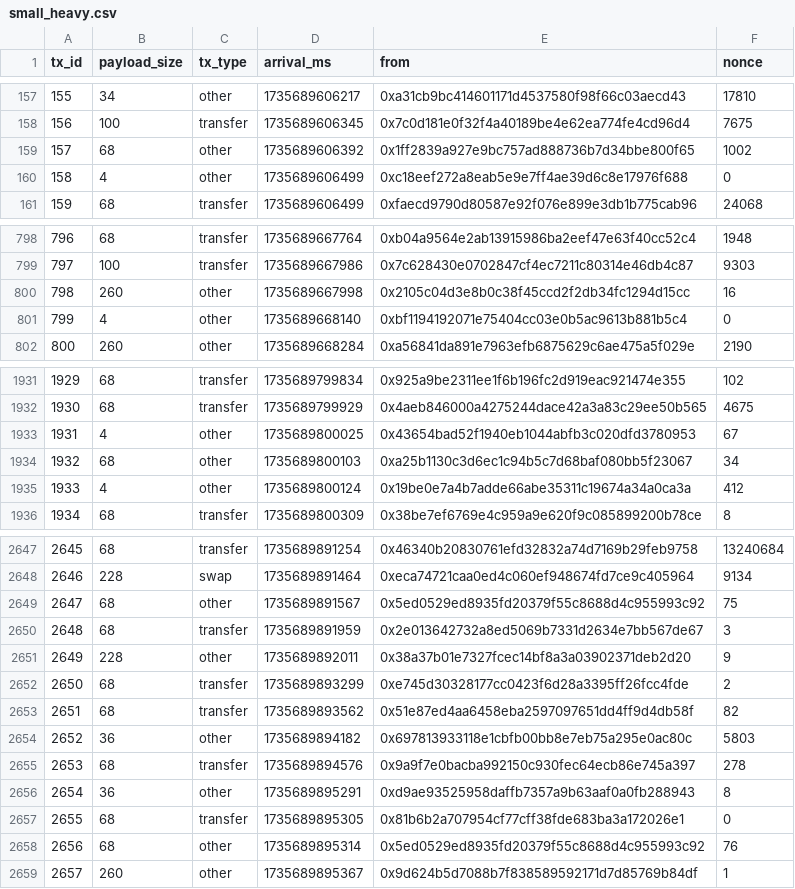
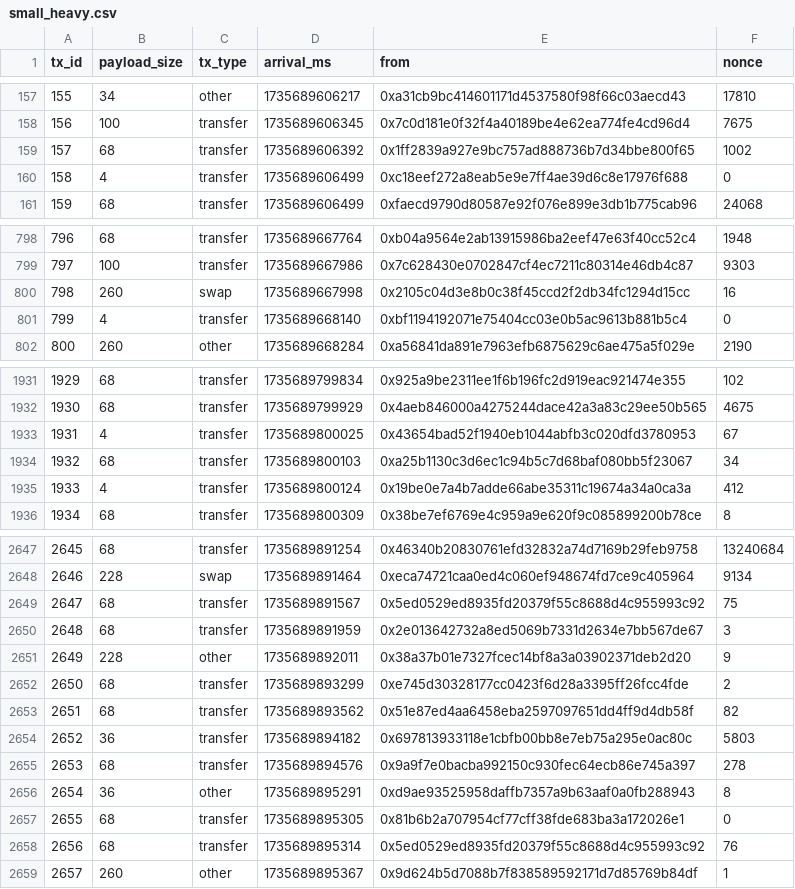
Before and after one commit to BAA-OmegaETH/lfg, a CSV file: small_heavy.csv, drawn as a sheet; only a part is shown, gaps mark what is left out; the diff covers the shown part only.

Commit message:
setup entire pipeline and produced graphs based on data

```diff
--- a/small_heavy.csv
+++ b/small_heavy.csv
@@ -158,4 +158,4 @@ tx_id,payload_size,tx_type,arrival_ms,from,nonce
 156,100,transfer,1735689606345,0x7c0d181e0f32f4a40189be4e62ea774fe4cd96d4,7675
-157,68,other,1735689606392,0x1ff2839a927e9bc757ad888736b7d34bbe800f65,1002
-158,4,other,1735689606499,0xc18eef272a8eab5e9e7ff4ae39d6c8e17976f688,0
+157,68,transfer,1735689606392,0x1ff2839a927e9bc757ad888736b7d34bbe800f65,1002
+158,4,transfer,1735689606499,0xc18eef272a8eab5e9e7ff4ae39d6c8e17976f688,0
 159,68,transfer,1735689606499,0xfaecd9790d80587e92f076e899e3db1b775cab96,24068
@@ -799,4 +799,4 @@ tx_id,payload_size,tx_type,arrival_ms,from,nonce
 797,100,transfer,1735689667986,0x7c628430e0702847cf4ec7211c80314e46db4c87,9303
-798,260,other,1735689667998,0x2105c04d3e8b0c38f45ccd2f2db34fc1294d15cc,16
-799,4,other,1735689668140,0xbf1194192071e75404cc03e0b5ac9613b881b5c4,0
+798,260,swap,1735689667998,0x2105c04d3e8b0c38f45ccd2f2db34fc1294d15cc,16
+799,4,transfer,1735689668140,0xbf1194192071e75404cc03e0b5ac9613b881b5c4,0
 800,260,other,1735689668284,0xa56841da891e7963efb6875629c6ae475a5f029e,2190
@@ -1932,5 +1932,5 @@ tx_id,payload_size,tx_type,arrival_ms,from,nonce
 1930,68,transfer,1735689799929,0x4aeb846000a4275244dace42a3a83c29ee50b565,4675
-1931,4,other,1735689800025,0x43654bad52f1940eb1044abfb3c020dfd3780953,67
-1932,68,other,1735689800103,0xa25b1130c3d6ec1c94b5c7d68baf080bb5f23067,34
-1933,4,other,1735689800124,0x19be0e7a4b7adde66abe35311c19674a34a0ca3a,412
+1931,4,transfer,1735689800025,0x43654bad52f1940eb1044abfb3c020dfd3780953,67
+1932,68,transfer,1735689800103,0xa25b1130c3d6ec1c94b5c7d68baf080bb5f23067,34
+1933,4,transfer,1735689800124,0x19be0e7a4b7adde66abe35311c19674a34a0ca3a,412
 1934,68,transfer,1735689800309,0x38be7ef6769e4c959a9e620f9c085899200b78ce,8
@@ -2648,3 +2648,3 @@ tx_id,payload_size,tx_type,arrival_ms,from,nonce
 2646,228,swap,1735689891464,0xeca74721caa0ed4c060ef948674fd7ce9c405964,9134
-2647,68,other,1735689891567,0x5ed0529ed8935fd20379f55c8688d4c955993c92,75
+2647,68,transfer,1735689891567,0x5ed0529ed8935fd20379f55c8688d4c955993c92,75
 2648,68,transfer,1735689891959,0x2e013642732a8ed5069b7331d2634e7bb567de67,3
@@ -2653,3 +2653,3 @@ tx_id,payload_size,tx_type,arrival_ms,from,nonce
 2651,68,transfer,1735689893562,0x51e87ed4aa6458eba2597097651dd4ff9d4db58f,82
-2652,36,other,1735689894182,0x697813933118e1cbfb00bb8e7eb75a295e0ac80c,5803
+2652,36,transfer,1735689894182,0x697813933118e1cbfb00bb8e7eb75a295e0ac80c,5803
 2653,68,transfer,1735689894576,0x9a9f7e0bacba992150c930fec64ecb86e745a397,278
@@ -2657,3 +2657,3 @@ tx_id,payload_size,tx_type,arrival_ms,from,nonce
 2655,68,transfer,1735689895305,0x81b6b2a707954cf77cff38fde683ba3a172026e1,0
-2656,68,other,1735689895314,0x5ed0529ed8935fd20379f55c8688d4c955993c92,76
+2656,68,transfer,1735689895314,0x5ed0529ed8935fd20379f55c8688d4c955993c92,76
 2657,260,other,1735689895367,0x9d624b5d7088b7f838589592171d7d85769b84df,1
```
Also changed, not shown: 113 edited cells elsewhere in this file, large_heavy.csv, mixed.csv, 17 other files.
